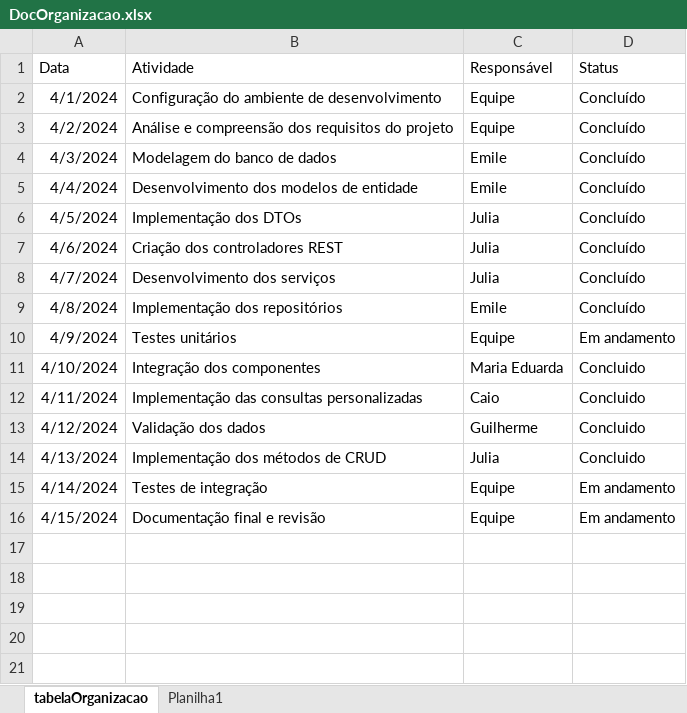
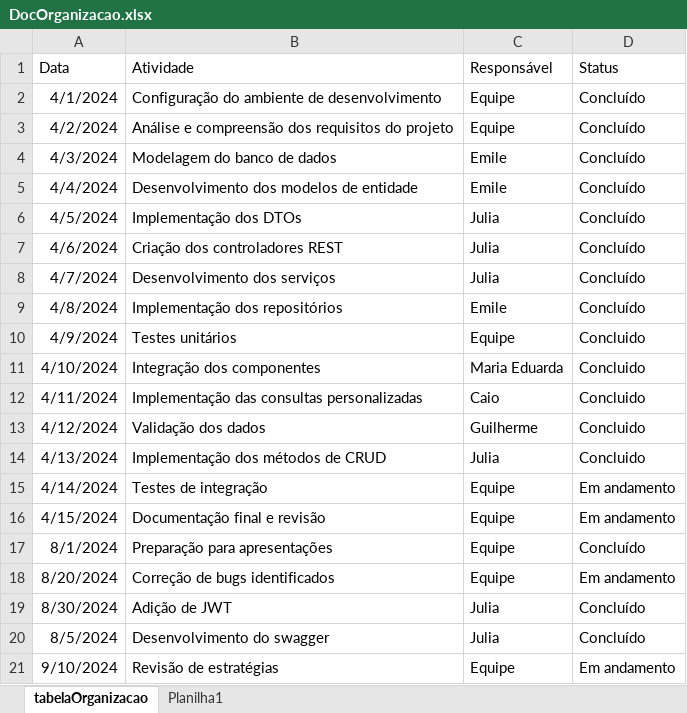
Before and after one commit to Jujuad/Challenge_Plusoft-Sprints, an Excel workbook: DocOrganizacao.xlsx, sheet tabelaOrganizacao, drawn as a sheet; values as stored, in another font and other column widths than the file's, no borders; table styles not drawn; the diff names each change by its address in the sheet, - before the commit and + after, or states it on an @@ line.

```diff
--- a/DocOrganizacao.xlsx (sheet tabelaOrganizacao)
+++ b/DocOrganizacao.xlsx (sheet tabelaOrganizacao)
-D10 (Status): Em andamento
+D10 (Status): Concluido
+row 17: 8/1/2024 | Preparação para apresentações | Equipe | Concluído
+row 18: 8/20/2024 | Correção de bugs identificados | Equipe | Em andamento
+row 19: 8/30/2024 | Adição de JWT | Julia | Concluído
+row 20: 8/5/2024 | Desenvolvimento do swagger | Julia | Concluído
+row 21: 9/10/2024 | Revisão de estratégias | Equipe | Em andamento
```
Also changed, not shown: 14 other files.
